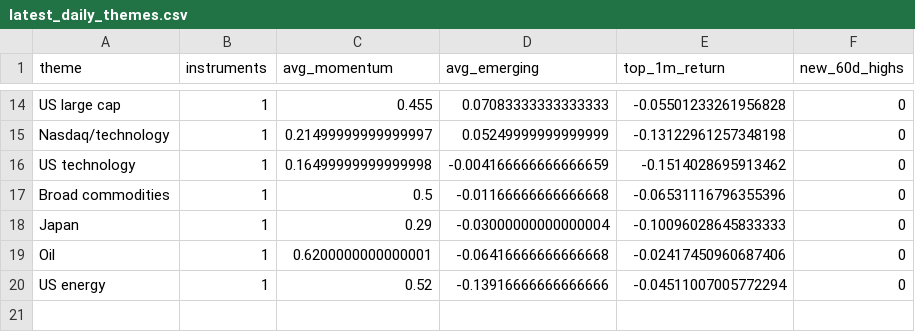
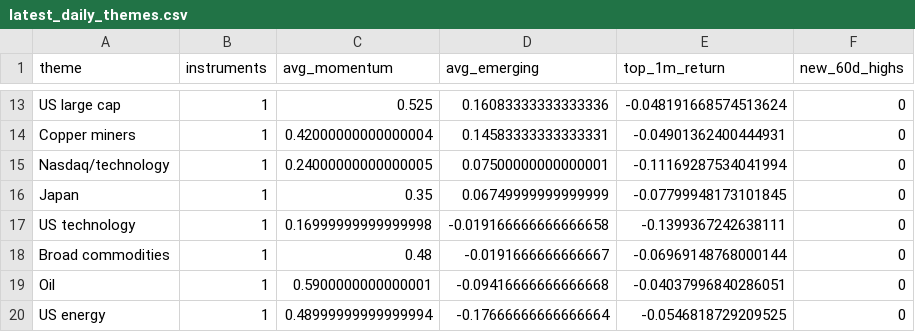
Before and after one commit to MHarvz-Moose/T212_Dashboard, a CSV file: reports/outputs/latest_daily_themes.csv, drawn as a sheet; only a part is shown, gaps mark what is left out; removed rows and columns are numbered as before the commit, all else as after; the diff covers the shown part only; the diff names each change by its address in the sheet, - before the commit and + after, or states it on an @@ line.

```diff
--- a/reports/outputs/latest_daily_themes.csv
+++ b/reports/outputs/latest_daily_themes.csv
-C13 (avg_momentum): 0.455
+C13 (avg_momentum): 0.525
-D13 (avg_emerging): 0.07083333333333333
+D13 (avg_emerging): 0.16083333333333336
-E13 (top_1m_return): -0.05501233261956828
+E13 (top_1m_return): -0.048191668574513624
+row 14: Copper miners | 1 | 0.42000000000000004 | 0.14583333333333331 | -0.04901362400444931 | 0
-C15 (avg_momentum): 0.21499999999999997
+C15 (avg_momentum): 0.24000000000000005
-D15 (avg_emerging): 0.05249999999999999
+D15 (avg_emerging): 0.07500000000000001
-E15 (top_1m_return): -0.13122961257348198
+E15 (top_1m_return): -0.11169287534041994
+row 16: Japan | 1 | 0.35 | 0.06749999999999999 | -0.07799948173101845 | 0
-C17 (avg_momentum): 0.16499999999999998
+C17 (avg_momentum): 0.16999999999999998
-D17 (avg_emerging): -0.004166666666666659
+D17 (avg_emerging): -0.019166666666666658
-E17 (top_1m_return): -0.1514028695913462
+E17 (top_1m_return): -0.1399367242638111
-C18 (avg_momentum): 0.5
+C18 (avg_momentum): 0.48
-D18 (avg_emerging): -0.01166666666666668
+D18 (avg_emerging): -0.0191666666666667
-E18 (top_1m_return): -0.06531116796355396
+E18 (top_1m_return): -0.06969148768000144
-row 18: Japan | 1 | 0.29 | -0.03000000000000004 | -0.10096028645833333 | 0
-C19 (avg_momentum): 0.6200000000000001
+C19 (avg_momentum): 0.5900000000000001
-D19 (avg_emerging): -0.06416666666666668
+D19 (avg_emerging): -0.09416666666666668
-E19 (top_1m_return): -0.02417450960687406
+E19 (top_1m_return): -0.04037996840286051
-C20 (avg_momentum): 0.52
+C20 (avg_momentum): 0.48999999999999994
-D20 (avg_emerging): -0.13916666666666666
+D20 (avg_emerging): -0.17666666666666664
-E20 (top_1m_return): -0.04511007005772294
+E20 (top_1m_return): -0.0546818729209525
```
Also changed, not shown: 4 added rows, 5 removed rows and 21 edited cells elsewhere in this file, data/price_cache/prices_yfinance.csv, reports/outputs/latest_daily_signals.csv, 2 other files.
